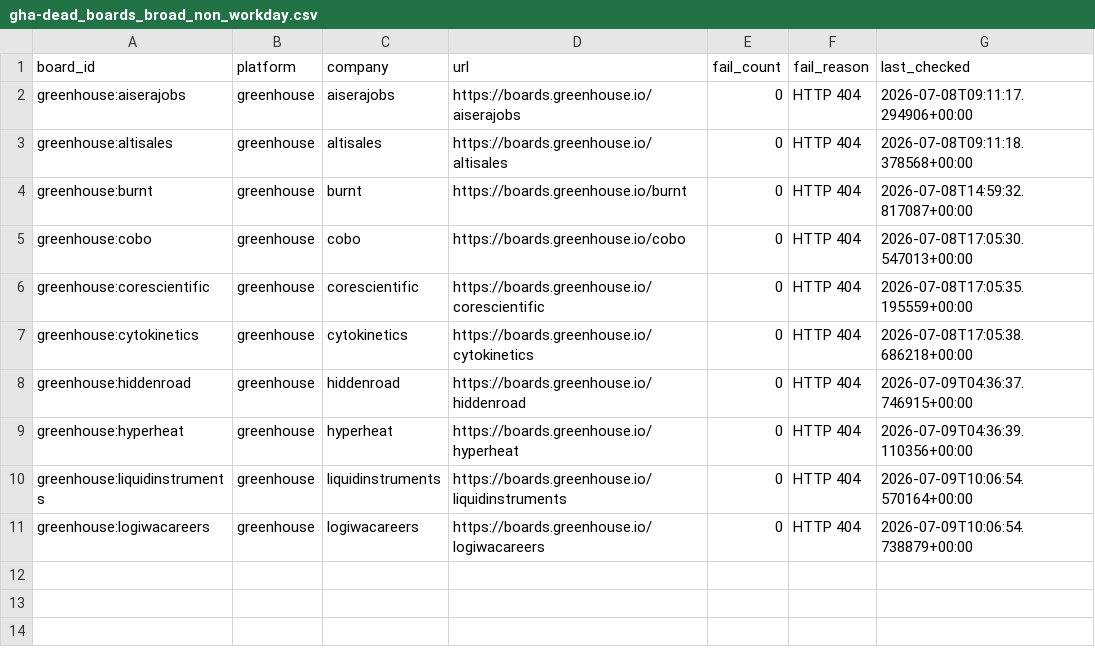
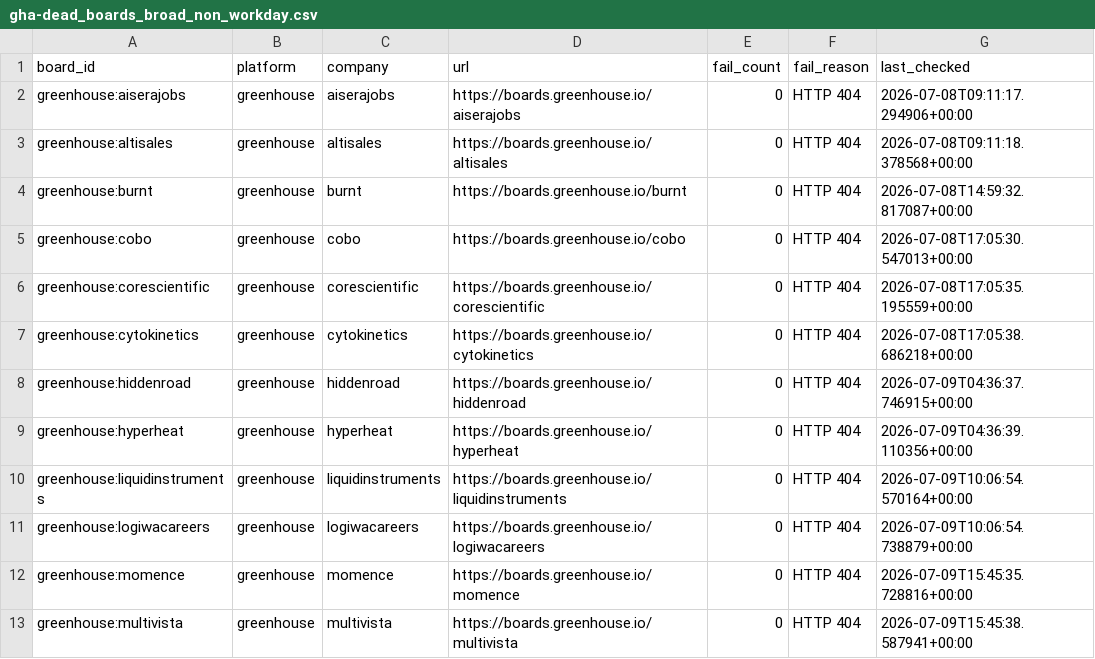
Before and after one commit to chandalagufus/job, a CSV file: state/gha-dead_boards_broad_non_workday.csv, drawn as a sheet.

```diff
--- a/state/gha-dead_boards_broad_non_workday.csv
+++ b/state/gha-dead_boards_broad_non_workday.csv
@@ -11 +11,3 @@ greenhouse:liquidinstruments,greenhouse,liquidinstruments,https://boards.greenho
 greenhouse:logiwacareers,greenhouse,logiwacareers,https://boards.greenhouse.io/logiwacareers,0,HTTP 404,2026-07-09T10:06:54.738879+00:00
+greenhouse:momence,greenhouse,momence,https://boards.greenhouse.io/momence,0,HTTP 404,2026-07-09T15:45:35.728816+00:00
+greenhouse:multivista,greenhouse,multivista,https://boards.greenhouse.io/multivista,0,HTTP 404,2026-07-09T15:45:38.587941+00:00
```
Also changed, not shown: 1 other file.
